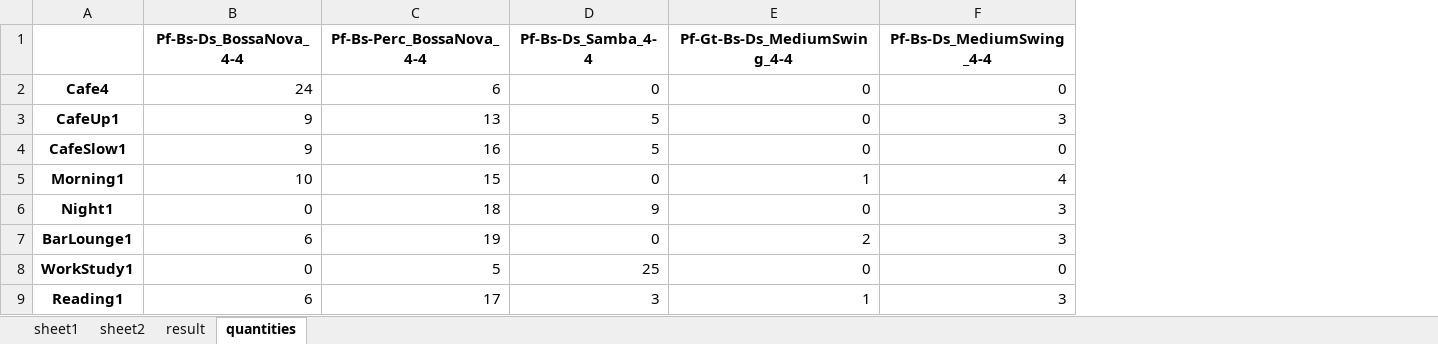
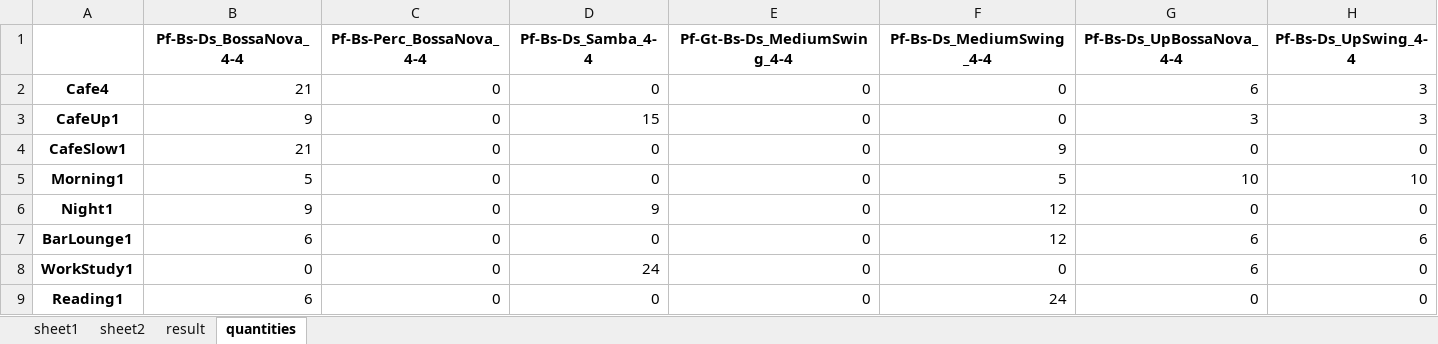
Before and after one commit to soriiieee/CsLocal, an Excel workbook: CompileThemeStyle.xlsx, sheet quantities, drawn as a sheet; values as stored, in another font and other column widths than the file's, no borders; the diff names each change by its address in the sheet, - before the commit and + after, or states it on an @@ line.

```diff
--- a/CompileThemeStyle.xlsx (sheet quantities)
+++ b/CompileThemeStyle.xlsx (sheet quantities)
+column G (Pf-Bs-Ds_UpBossaNova_4-4), rows 2-9: 6 | 3 | 0 | 10 | 0 | 6 | 6 | 0
+column H (Pf-Bs-Ds_UpSwing_4-4), rows 2-9: 3 | 3 | 0 | 10 | 0 | 6 | 0 | 0
-B2 (Pf-Bs-Ds_BossaNova_4-4): 24
+B2 (Pf-Bs-Ds_BossaNova_4-4): 21
-C2 (Pf-Bs-Perc_BossaNova_4-4): 6
+C2 (Pf-Bs-Perc_BossaNova_4-4): 0
-C3 (Pf-Bs-Perc_BossaNova_4-4): 13
+C3 (Pf-Bs-Perc_BossaNova_4-4): 0
-D3 (Pf-Bs-Ds_Samba_4-4): 5
+D3 (Pf-Bs-Ds_Samba_4-4): 15
-F3 (Pf-Bs-Ds_MediumSwing_4-4): 3
+F3 (Pf-Bs-Ds_MediumSwing_4-4): 0
-B4 (Pf-Bs-Ds_BossaNova_4-4): 9
+B4 (Pf-Bs-Ds_BossaNova_4-4): 21
-C4 (Pf-Bs-Perc_BossaNova_4-4): 16
+C4 (Pf-Bs-Perc_BossaNova_4-4): 0
-D4 (Pf-Bs-Ds_Samba_4-4): 5
+D4 (Pf-Bs-Ds_Samba_4-4): 0
-F4 (Pf-Bs-Ds_MediumSwing_4-4): 0
+F4 (Pf-Bs-Ds_MediumSwing_4-4): 9
-B5 (Pf-Bs-Ds_BossaNova_4-4): 10
+B5 (Pf-Bs-Ds_BossaNova_4-4): 5
-C5 (Pf-Bs-Perc_BossaNova_4-4): 15
+C5 (Pf-Bs-Perc_BossaNova_4-4): 0
-E5 (Pf-Gt-Bs-Ds_MediumSwing_4-4): 1
+E5 (Pf-Gt-Bs-Ds_MediumSwing_4-4): 0
-F5 (Pf-Bs-Ds_MediumSwing_4-4): 4
+F5 (Pf-Bs-Ds_MediumSwing_4-4): 5
-B6 (Pf-Bs-Ds_BossaNova_4-4): 0
+B6 (Pf-Bs-Ds_BossaNova_4-4): 9
-C6 (Pf-Bs-Perc_BossaNova_4-4): 18
+C6 (Pf-Bs-Perc_BossaNova_4-4): 0
-F6:F7 (Pf-Bs-Ds_MediumSwing_4-4): 3
+F6:F7 (Pf-Bs-Ds_MediumSwing_4-4): 12
-C7 (Pf-Bs-Perc_BossaNova_4-4): 19
+C7 (Pf-Bs-Perc_BossaNova_4-4): 0
-E7 (Pf-Gt-Bs-Ds_MediumSwing_4-4): 2
+E7 (Pf-Gt-Bs-Ds_MediumSwing_4-4): 0
-C8 (Pf-Bs-Perc_BossaNova_4-4): 5
+C8 (Pf-Bs-Perc_BossaNova_4-4): 0
-D8 (Pf-Bs-Ds_Samba_4-4): 25
+D8 (Pf-Bs-Ds_Samba_4-4): 24
-C9 (Pf-Bs-Perc_BossaNova_4-4): 17
+C9 (Pf-Bs-Perc_BossaNova_4-4): 0
-D9 (Pf-Bs-Ds_Samba_4-4): 3
+D9 (Pf-Bs-Ds_Samba_4-4): 0
-E9 (Pf-Gt-Bs-Ds_MediumSwing_4-4): 1
+E9 (Pf-Gt-Bs-Ds_MediumSwing_4-4): 0
-F9 (Pf-Bs-Ds_MediumSwing_4-4): 3
+F9 (Pf-Bs-Ds_MediumSwing_4-4): 24
```
Also changed, not shown: sheet sheet2, sheet result, Titles.xlsx, 1 other file.
